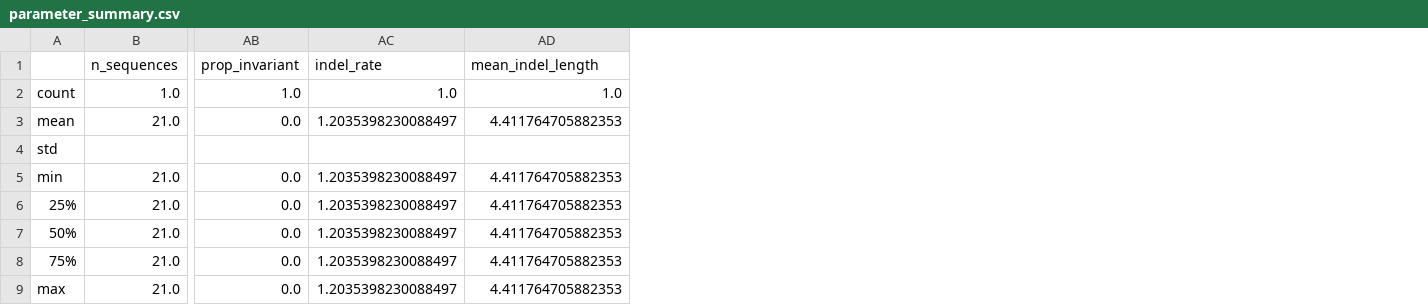
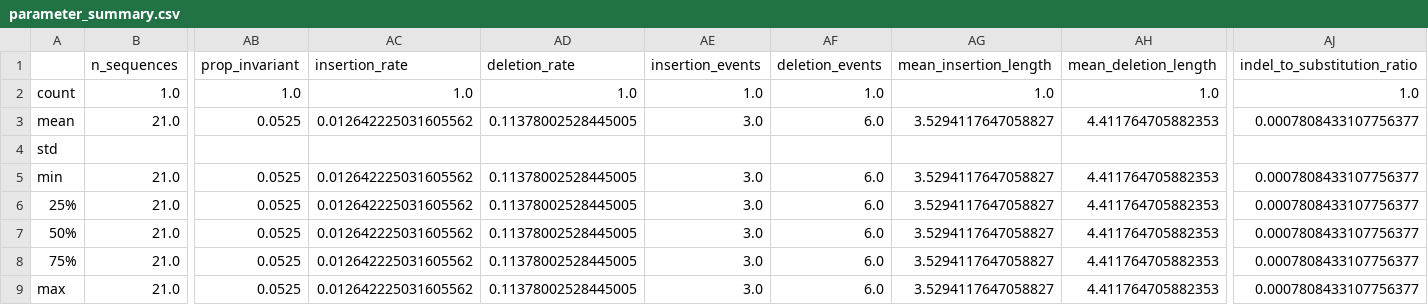
Before and after one commit to blizzard-labs/historianEval, a CSV file: data/model_gen/V0_sample_aa/parameter_summary.csv, drawn as a sheet; only a part is shown, gaps mark what is left out; removed rows and columns are numbered as before the commit, all else as after; the diff names each change by its address in the sheet, - before the commit and + after, or states it on an @@ line.

```diff
--- a/data/model_gen/V0_sample_aa/parameter_summary.csv
+++ b/data/model_gen/V0_sample_aa/parameter_summary.csv
-column AC (indel_rate), rows 2-9: 1.0 | 1.2035398230088497 |  | 1.2035398230088497 | 1.2035398230088497 | 1.2035398230088497 | 1.2035398230088497 | 1.2035398230088497
+column AC (insertion_rate), rows 2-9: 1.0 | 0.012642225031605562 |  | 0.012642225031605562 | 0.012642225031605562 | 0.012642225031605562 | 0.012642225031605562 | 0.012642225031605562
+column AD (deletion_rate), rows 2-9: 1.0 | 0.11378002528445005 |  | 0.11378002528445005 | 0.11378002528445005 | 0.11378002528445005 | 0.11378002528445005 | 0.11378002528445005
+column AE (insertion_events), rows 2-9: 1.0 | 3.0 |  | 3.0 | 3.0 | 3.0 | 3.0 | 3.0
+column AF (deletion_events), rows 2-9: 1.0 | 6.0 |  | 6.0 | 6.0 | 6.0 | 6.0 | 6.0
+column AG (mean_insertion_length), rows 2-9: 1.0 | 3.5294117647058827 |  | 3.5294117647058827 | 3.5294117647058827 | 3.5294117647058827 | 3.5294117647058827 | 3.5294117647058827
+column AJ (indel_to_substitution_ratio), rows 2-9: 1.0 | 0.0007808433107756377 |  | 0.0007808433107756377 | 0.0007808433107756377 | 0.0007808433107756377 | 0.0007808433107756377 | 0.0007808433107756377
-AH1: mean_indel_length
+AH1: mean_deletion_length
-AB3 (prop_invariant): 0.0
+AB3 (prop_invariant): 0.0525
-AB5:AB9 (prop_invariant): 0.0
+AB5:AB9 (prop_invariant): 0.0525
```
Also changed, not shown: data/model_gen/V0_sample_aa/protein_evolution_parameters.csv, data/model_gen/V0_sample_aa/protein_evolution_parameters_with_rates.csv, 19 other files.
